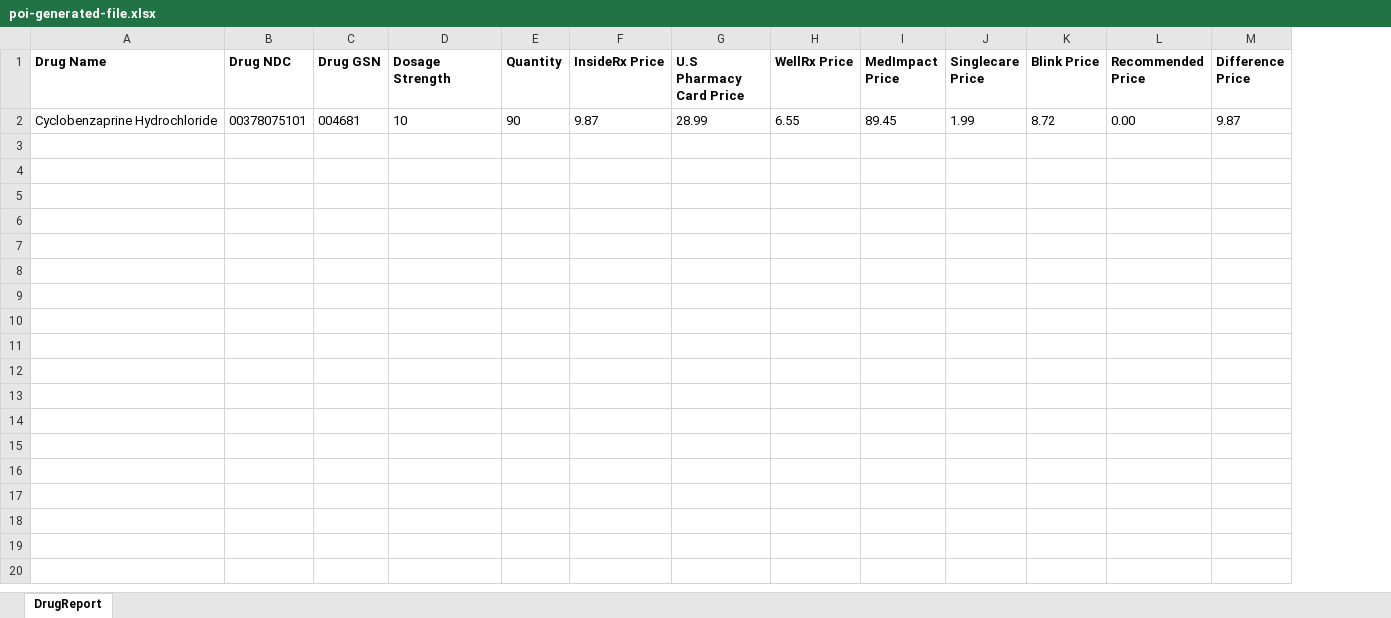
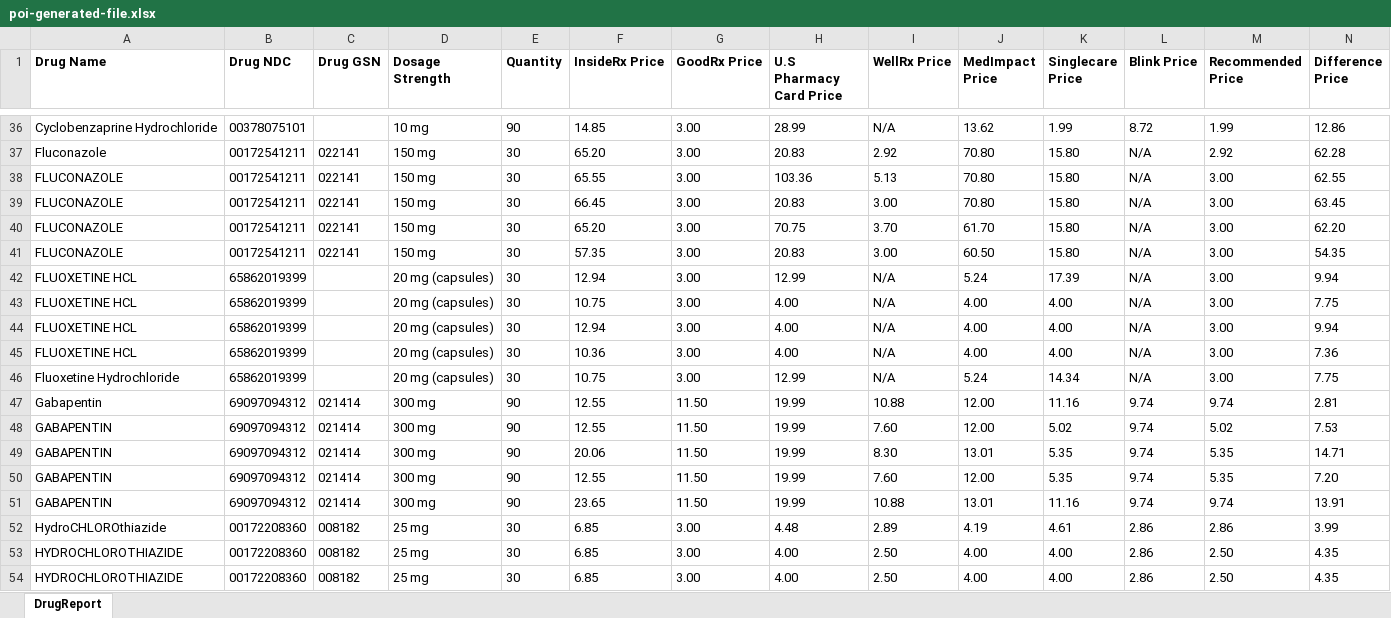
Before and after one commit to danvalinotti/DrugPricingBackend, an Excel workbook: drug-price-api/poi-generated-file.xlsx, sheet DrugReport, drawn as a sheet; only a part is shown, gaps mark what is left out; values as stored, in another font and other column widths than the file's, no borders; addresses are those after the commit; the diff covers the shown part only; the diff names each change by its address in the sheet, - before the commit and + after, or states it on an @@ line.

```diff
--- a/drug-price-api/poi-generated-file.xlsx (sheet DrugReport)
+++ b/drug-price-api/poi-generated-file.xlsx (sheet DrugReport)
+column G (GoodRx Price), row 36: 3.00
-C36 (Drug GSN): 004681
+C36 (Drug GSN): (empty)
-D36 (Dosage Strength): 10
+D36 (Dosage Strength): 10 mg
-F36 (InsideRx Price): 9.87
+F36 (InsideRx Price): 14.85
-I36 (WellRx Price): 6.55
+I36 (WellRx Price): N/A
-J36 (MedImpact Price): 89.45
+J36 (MedImpact Price): 13.62
-M36 (Recommended Price): 0.00
+M36 (Recommended Price): 1.99
-N36 (Difference Price): 9.87
+N36 (Difference Price): 12.86
+row 37: Fluconazole | 00172541211 | 022141 | 150 mg | 30 | 65.20 | 3.00 | 20.83 | 2.92 | 70.80 | 15.80 | N/A | 2.92 | 62.28
+row 38: FLUCONAZOLE | 00172541211 | 022141 | 150 mg | 30 | 65.55 | 3.00 | 103.36 | 5.13 | 70.80 | 15.80 | N/A | 3.00 | 62.55
+row 39: FLUCONAZOLE | 00172541211 | 022141 | 150 mg | 30 | 66.45 | 3.00 | 20.83 | 3.00 | 70.80 | 15.80 | N/A | 3.00 | 63.45
+row 40: FLUCONAZOLE | 00172541211 | 022141 | 150 mg | 30 | 65.20 | 3.00 | 70.75 | 3.70 | 61.70 | 15.80 | N/A | 3.00 | 62.20
+row 41: FLUCONAZOLE | 00172541211 | 022141 | 150 mg | 30 | 57.35 | 3.00 | 20.83 | 3.00 | 60.50 | 15.80 | N/A | 3.00 | 54.35
+row 42: FLUOXETINE HCL | 65862019399 |  | 20 mg (capsules) | 30 | 12.94 | 3.00 | 12.99 | N/A | 5.24 | 17.39 | N/A | 3.00 | 9.94
+row 43: FLUOXETINE HCL | 65862019399 |  | 20 mg (capsules) | 30 | 10.75 | 3.00 | 4.00 | N/A | 4.00 | 4.00 | N/A | 3.00 | 7.75
+row 44: FLUOXETINE HCL | 65862019399 |  | 20 mg (capsules) | 30 | 12.94 | 3.00 | 4.00 | N/A | 4.00 | 4.00 | N/A | 3.00 | 9.94
+row 45: FLUOXETINE HCL | 65862019399 |  | 20 mg (capsules) | 30 | 10.36 | 3.00 | 4.00 | N/A | 4.00 | 4.00 | N/A | 3.00 | 7.36
+row 46: Fluoxetine Hydrochloride | 65862019399 |  | 20 mg (capsules) | 30 | 10.75 | 3.00 | 12.99 | N/A | 5.24 | 14.34 | N/A | 3.00 | 7.75
+row 47: Gabapentin | 69097094312 | 021414 | 300 mg | 90 | 12.55 | 11.50 | 19.99 | 10.88 | 12.00 | 11.16 | 9.74 | 9.74 | 2.81
+row 48: GABAPENTIN | 69097094312 | 021414 | 300 mg | 90 | 12.55 | 11.50 | 19.99 | 7.60 | 12.00 | 5.02 | 9.74 | 5.02 | 7.53
+row 49: GABAPENTIN | 69097094312 | 021414 | 300 mg | 90 | 20.06 | 11.50 | 19.99 | 8.30 | 13.01 | 5.35 | 9.74 | 5.35 | 14.71
+row 50: GABAPENTIN | 69097094312 | 021414 | 300 mg | 90 | 12.55 | 11.50 | 19.99 | 7.60 | 12.00 | 5.35 | 9.74 | 5.35 | 7.20
+row 51: GABAPENTIN | 69097094312 | 021414 | 300 mg | 90 | 23.65 | 11.50 | 19.99 | 10.88 | 13.01 | 11.16 | 9.74 | 9.74 | 13.91
+row 52: HydroCHLOROthiazide | 00172208360 | 008182 | 25 mg | 30 | 6.85 | 3.00 | 4.48 | 2.89 | 4.19 | 4.61 | 2.86 | 2.86 | 3.99
+row 53: HYDROCHLOROTHIAZIDE | 00172208360 | 008182 | 25 mg | 30 | 6.85 | 3.00 | 4.00 | 2.50 | 4.00 | 4.00 | 2.86 | 2.50 | 4.35
+row 54: HYDROCHLOROTHIAZIDE | 00172208360 | 008182 | 25 mg | 30 | 6.85 | 3.00 | 4.00 | 2.50 | 4.00 | 4.00 | 2.86 | 2.50 | 4.35
```
Also changed, not shown: 105 added rows elsewhere in this sheet, 19 other files.
